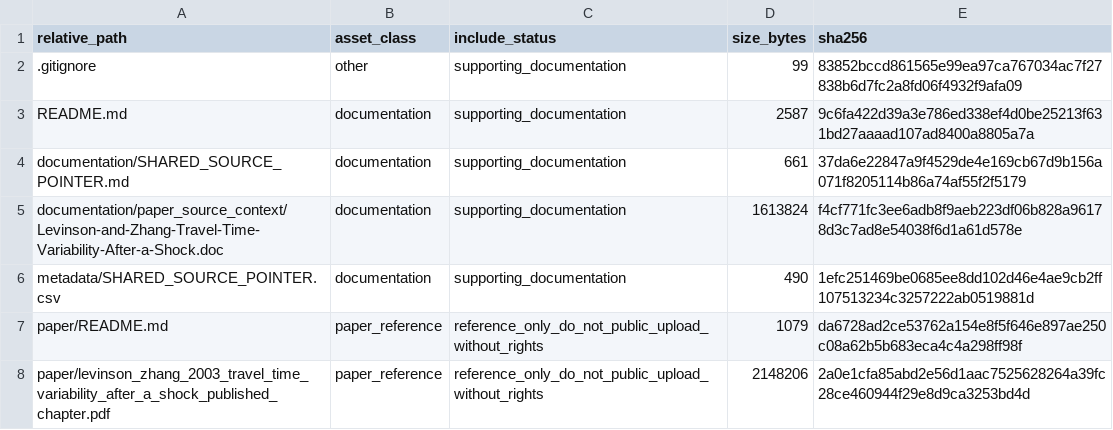
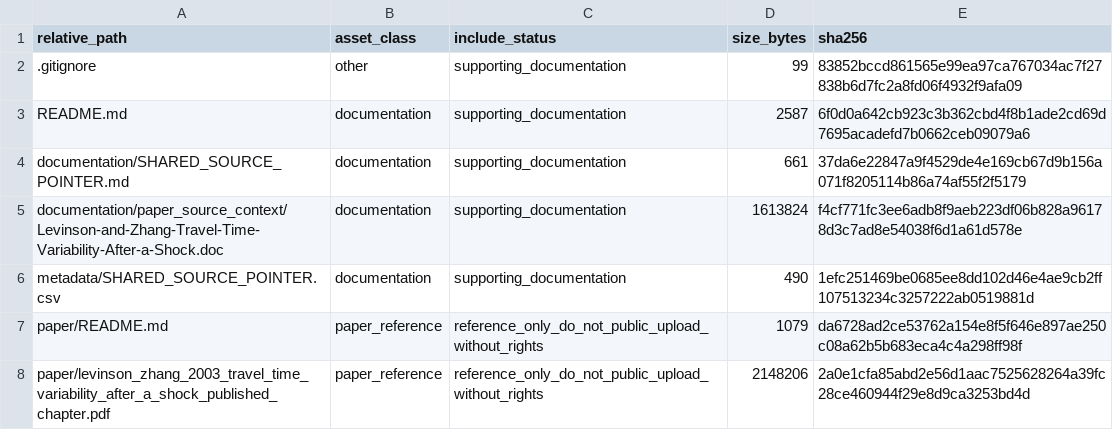
Before and after one commit to dlevinson/paper-2003-07-travel-time-variability-after-a-shock-twin-cities-ramp-meter-shut-off-chapter, a CSV file: PACKAGE_MANIFEST.csv, drawn as a sheet.

Commit message:
Refresh package metadata after upload routing

```diff
--- a/PACKAGE_MANIFEST.csv
+++ b/PACKAGE_MANIFEST.csv
@@ -2,3 +2,3 @@ relative_path,asset_class,include_status,size_bytes,sha256
 .gitignore,other,supporting_documentation,99,83852bccd861565e99ea97ca767034ac7f27838b6d7fc2a8fd06f4932f9afa09
-README.md,documentation,supporting_documentation,2587,9c6fa422d39a3e786ed338ef4d0be25213f631bd27aaaad107ad8400a8805a7a
+README.md,documentation,supporting_documentation,2587,6f0d0a642cb923c3b362cbd4f8b1ade2cd69d7695acadefd7b0662ceb09079a6
 documentation/SHARED_SOURCE_POINTER.md,documentation,supporting_documentation,661,37da6e22847a9f4529de4e169cb67d9b156a071f8205114b86a74af55f2f5179
```
Also changed, not shown: 3 other files.
